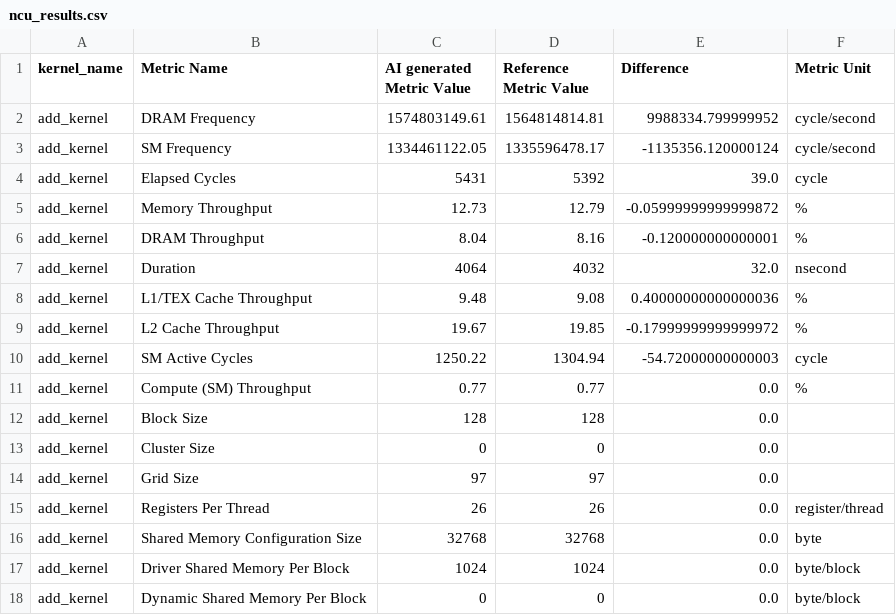
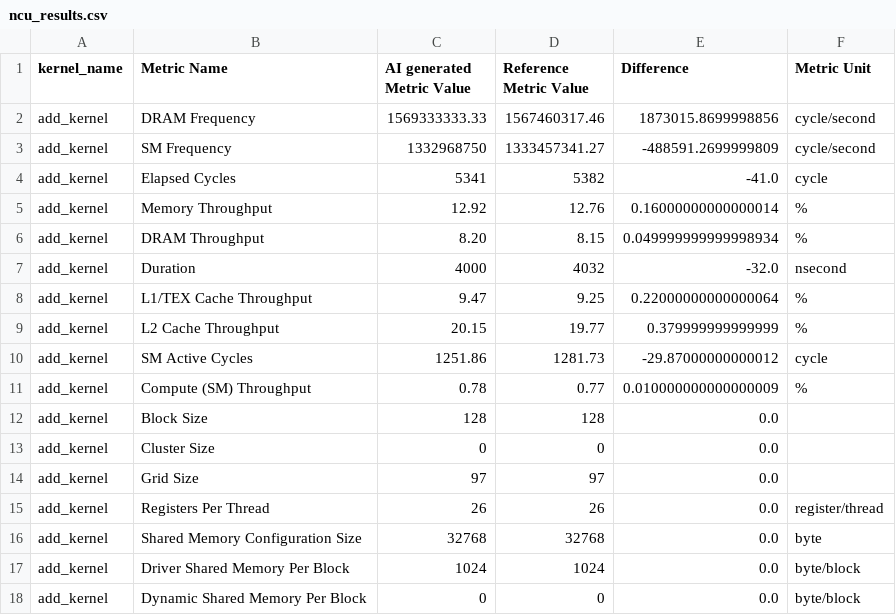
Before and after one commit to PaliC/popcorn-eval, a CSV file: popcorn_eval/logs/ncu_results.csv, drawn as a sheet; only a part is shown; the diff covers the shown part only.

```diff
--- a/popcorn_eval/logs/ncu_results.csv
+++ b/popcorn_eval/logs/ncu_results.csv
@@ -1,12 +1,12 @@
 kernel_name,Metric Name,AI generated Metric Value,Reference Metric Value,Difference,Metric Unit
-add_kernel,DRAM Frequency,1574803149.61,1564814814.81,9988334.799999952,cycle/second
-add_kernel,SM Frequency,1334461122.05,1335596478.17,-1135356.120000124,cycle/second
-add_kernel,Elapsed Cycles,5431,5392,39.0,cycle
-add_kernel,Memory Throughput,12.73,12.79,-0.05999999999999872,%
-add_kernel,DRAM Throughput,8.04,8.16,-0.120000000000001,%
-add_kernel,Duration,4064,4032,32.0,nsecond
-add_kernel,L1/TEX Cache Throughput,9.48,9.08,0.40000000000000036,%
-add_kernel,L2 Cache Throughput,19.67,19.85,-0.17999999999999972,%
-add_kernel,SM Active Cycles,1250.22,1304.94,-54.72000000000003,cycle
-add_kernel,Compute (SM) Throughput,0.77,0.77,0.0,%
+add_kernel,DRAM Frequency,1569333333.33,1567460317.46,1873015.8699998856,cycle/second
+add_kernel,SM Frequency,1332968750,1333457341.27,-488591.2699999809,cycle/second
+add_kernel,Elapsed Cycles,5341,5382,-41.0,cycle
+add_kernel,Memory Throughput,12.92,12.76,0.16000000000000014,%
+add_kernel,DRAM Throughput,8.20,8.15,0.049999999999998934,%
+add_kernel,Duration,4000,4032,-32.0,nsecond
+add_kernel,L1/TEX Cache Throughput,9.47,9.25,0.22000000000000064,%
+add_kernel,L2 Cache Throughput,20.15,19.77,0.379999999999999,%
+add_kernel,SM Active Cycles,1251.86,1281.73,-29.87000000000012,cycle
+add_kernel,Compute (SM) Throughput,0.78,0.77,0.010000000000000009,%
 add_kernel,Block Size,128,128,0.0,
```
Also changed, not shown: 1 added row and 6 edited cells elsewhere in this file, 7 other files.
